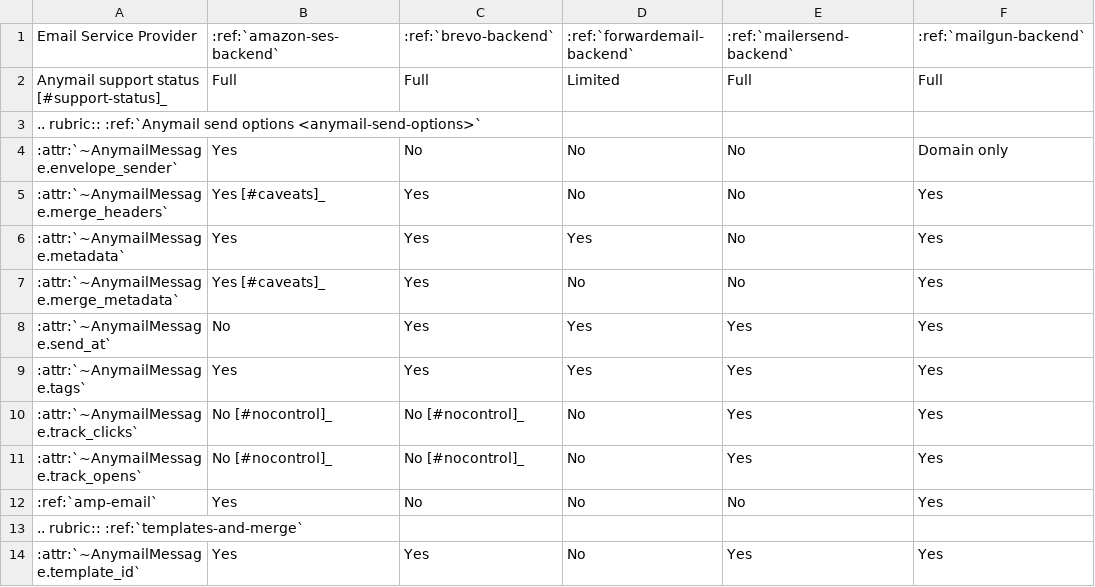
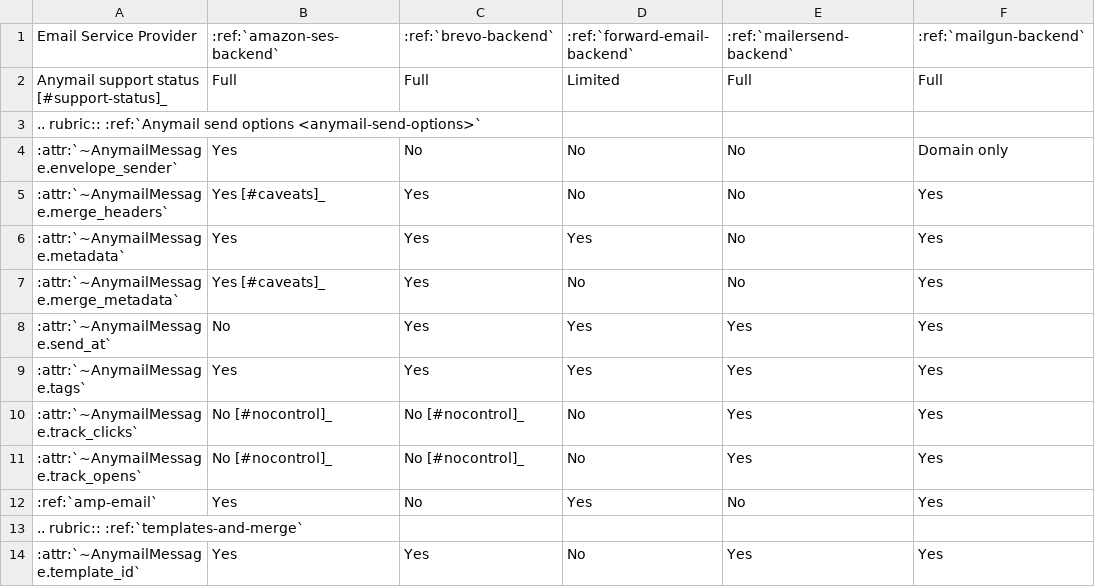
Before and after one commit to pacnpal/django-anymail, a CSV file: docs/esps/esp-feature-matrix.csv, drawn as a sheet; only a part is shown; the diff names each change by its address in the sheet, - before the commit and + after, or states it on an @@ line.

```diff
--- a/docs/esps/esp-feature-matrix.csv
+++ b/docs/esps/esp-feature-matrix.csv
-D1: :ref:`forwardemail-backend`
+D1: :ref:`forward-email-backend`
-D12: No
+D12: Yes
```
Also changed, not shown: 13 other files.
